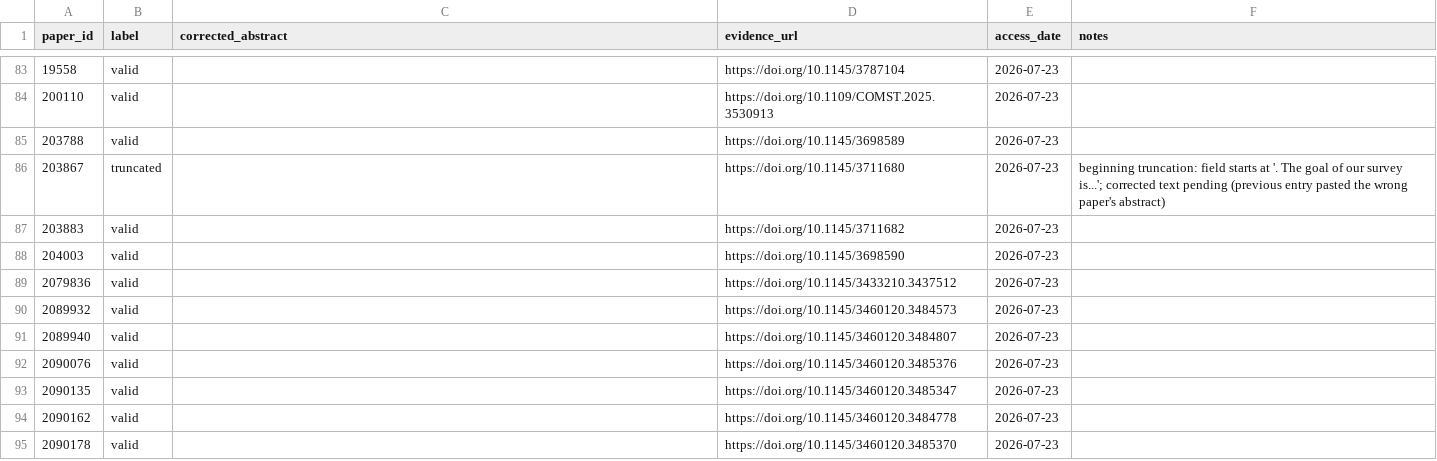
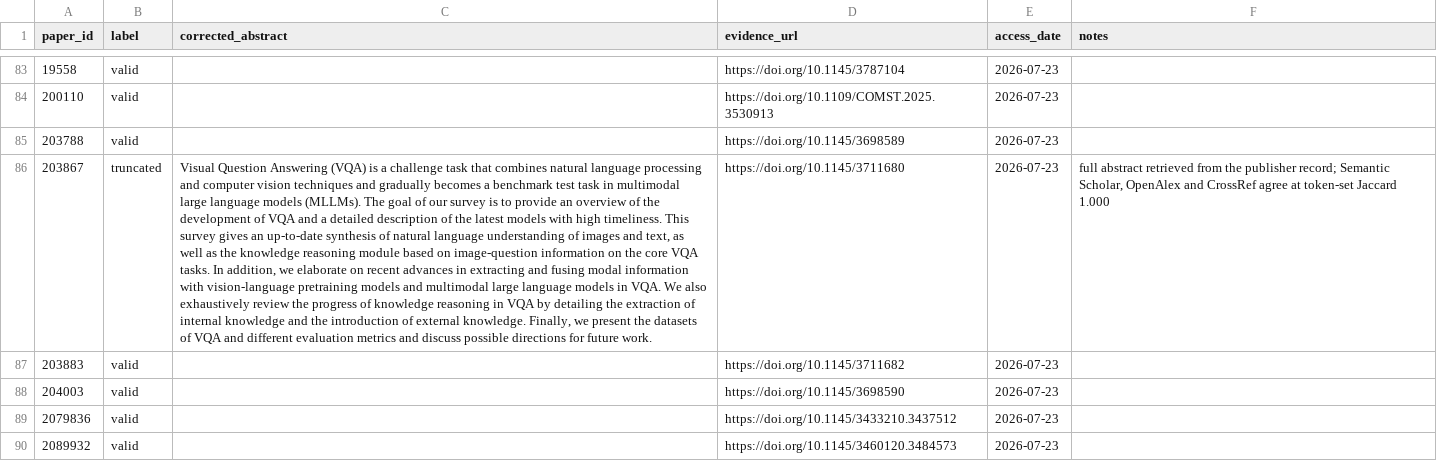
Before and after one commit to sidneibarbieri/topVenues, a CSV file: evaluation/baseline_validation/manual_labels.csv, drawn as a sheet; only a part is shown, gaps mark what is left out; the shorter side is filled out with more unchanged rows; the diff names each change by its address in the sheet, - before the commit and + after, or states it on an @@ line.

```diff
--- a/evaluation/baseline_validation/manual_labels.csv
+++ b/evaluation/baseline_validation/manual_labels.csv
-C86 (corrected_abstract): (empty)
+C86 (corrected_abstract): Visual Question Answering (VQA) is a challenge task that combines natural language processing and computer vision techniques and gradually becomes a benchmark test task in multimodal large language models (MLLMs). The goal of our survey is to provide an overview of the development of VQA and a detailed description of the latest models with high timeliness. This survey gives an up-to-date synthesis of natural language understanding of images and text, as well as the knowledge reasoning module based on image-question information on the core VQA tasks. In addition, we elaborate on recent advances in extracting and fusing modal information with vision-language pretraining models and multimodal large language models in VQA. We also exhaustively review the progress of knowledge reasoning in VQA by detailing the extraction of internal knowledge and the introduction of external knowledge. Finally, we present the datasets of VQA and different evaluation metrics and discuss possible directions for future work.
-F86 (notes): beginning truncation: field starts at '. The goal of our survey is...'; corrected text pending (previous entry pasted the wrong paper's abstract)
+F86 (notes): full abstract retrieved from the publisher record; Semantic Scholar, OpenAlex and CrossRef agree at token-set Jaccard 1.000
```
Also changed, not shown: evaluation/baseline_validation/pending_corrections.csv, 1 other file.
